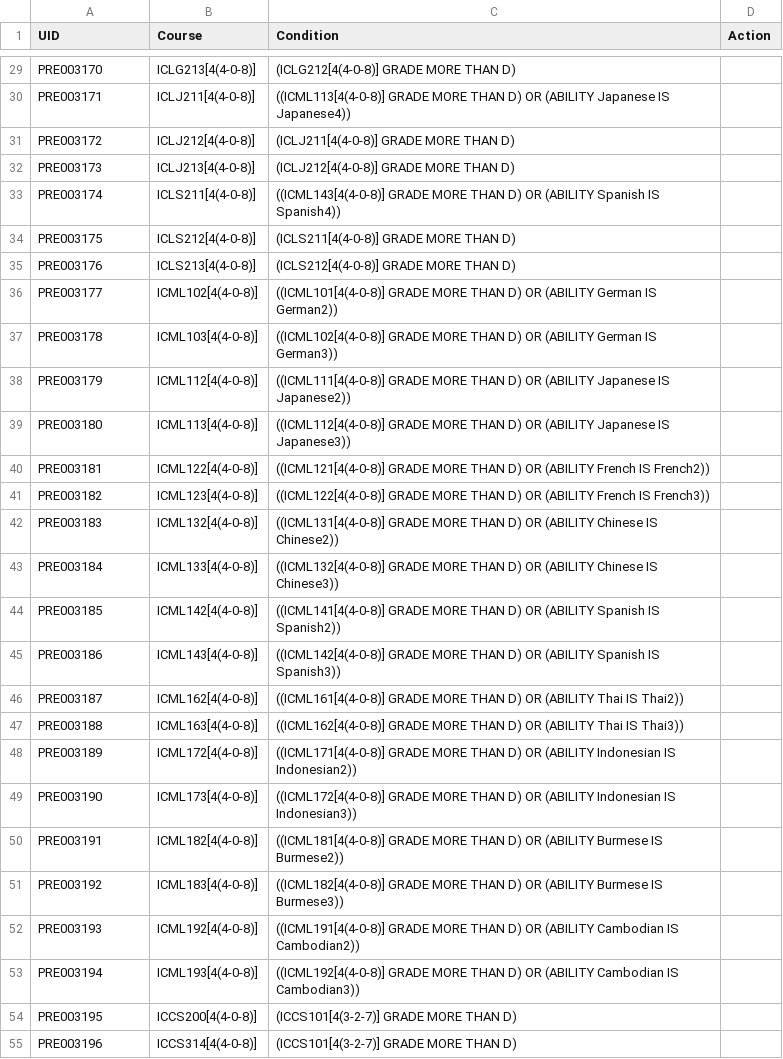
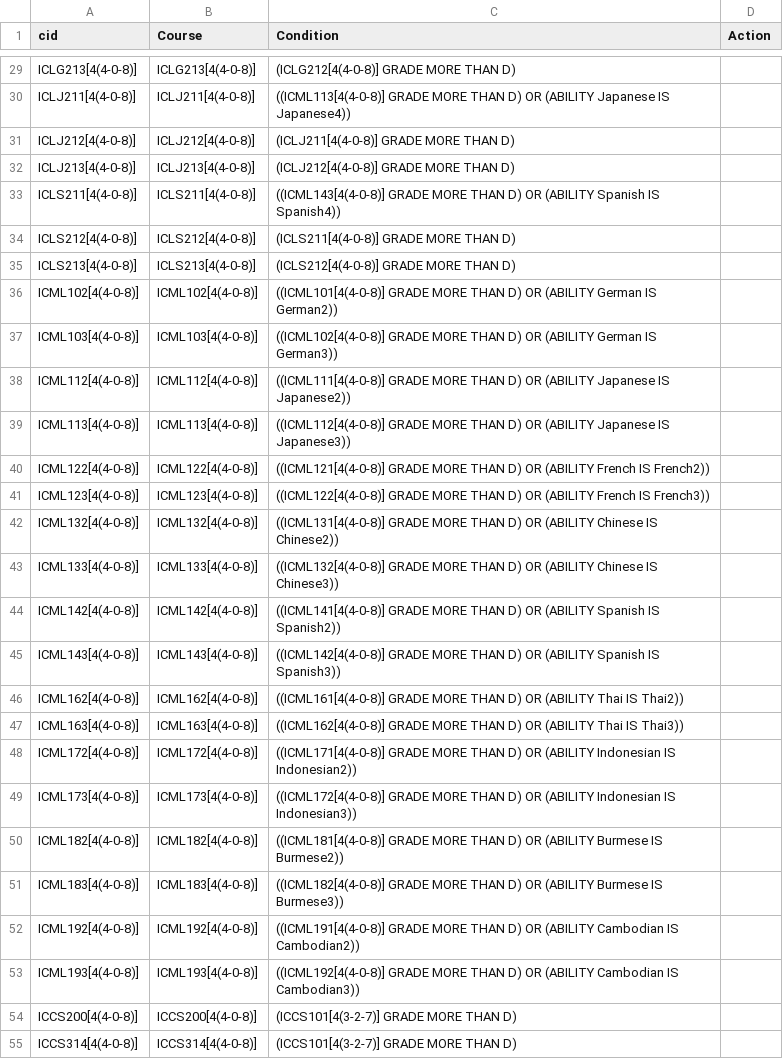
Before and after one commit to EFPs/Rapid2, a CSV file: database/csv/prereq-cs.csv, drawn as a sheet; only a part is shown, gaps mark what is left out; the diff covers the shown part only; the diff names each change by its address in the sheet, - before the commit and + after, or states it on an @@ line.

```diff
--- a/database/csv/prereq-cs.csv
+++ b/database/csv/prereq-cs.csv
-A1: UID
+A1: cid
-A29 (cid): PRE003170
+A29 (cid): ICLG213[4(4-0-8)]
-A30 (cid): PRE003171
+A30 (cid): ICLJ211[4(4-0-8)]
-A31 (cid): PRE003172
+A31 (cid): ICLJ212[4(4-0-8)]
-A32 (cid): PRE003173
+A32 (cid): ICLJ213[4(4-0-8)]
-A33 (cid): PRE003174
+A33 (cid): ICLS211[4(4-0-8)]
-A34 (cid): PRE003175
+A34 (cid): ICLS212[4(4-0-8)]
-A35 (cid): PRE003176
+A35 (cid): ICLS213[4(4-0-8)]
-A36 (cid): PRE003177
+A36 (cid): ICML102[4(4-0-8)]
-A37 (cid): PRE003178
+A37 (cid): ICML103[4(4-0-8)]
-A38 (cid): PRE003179
+A38 (cid): ICML112[4(4-0-8)]
-A39 (cid): PRE003180
+A39 (cid): ICML113[4(4-0-8)]
-A40 (cid): PRE003181
+A40 (cid): ICML122[4(4-0-8)]
-A41 (cid): PRE003182
+A41 (cid): ICML123[4(4-0-8)]
-A42 (cid): PRE003183
+A42 (cid): ICML132[4(4-0-8)]
-A43 (cid): PRE003184
+A43 (cid): ICML133[4(4-0-8)]
-A44 (cid): PRE003185
+A44 (cid): ICML142[4(4-0-8)]
-A45 (cid): PRE003186
+A45 (cid): ICML143[4(4-0-8)]
-A46 (cid): PRE003187
+A46 (cid): ICML162[4(4-0-8)]
-A47 (cid): PRE003188
+A47 (cid): ICML163[4(4-0-8)]
-A48 (cid): PRE003189
+A48 (cid): ICML172[4(4-0-8)]
-A49 (cid): PRE003190
+A49 (cid): ICML173[4(4-0-8)]
-A50 (cid): PRE003191
+A50 (cid): ICML182[4(4-0-8)]
-A51 (cid): PRE003192
+A51 (cid): ICML183[4(4-0-8)]
-A52 (cid): PRE003193
+A52 (cid): ICML192[4(4-0-8)]
-A53 (cid): PRE003194
+A53 (cid): ICML193[4(4-0-8)]
-A54 (cid): PRE003195
+A54 (cid): ICCS200[4(4-0-8)]
-A55 (cid): PRE003196
+A55 (cid): ICCS314[4(4-0-8)]
```
Also changed, not shown: 89 edited cells elsewhere in this file, 2 other files.
